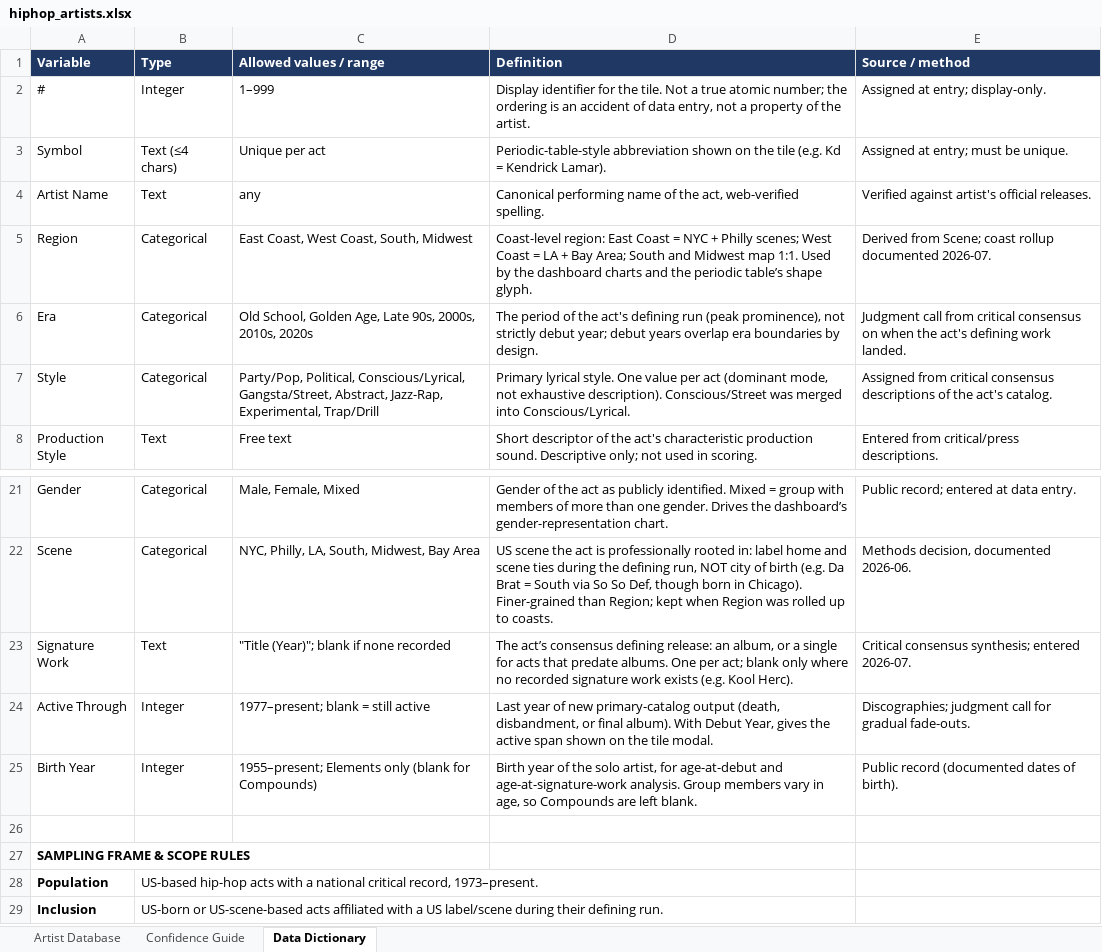
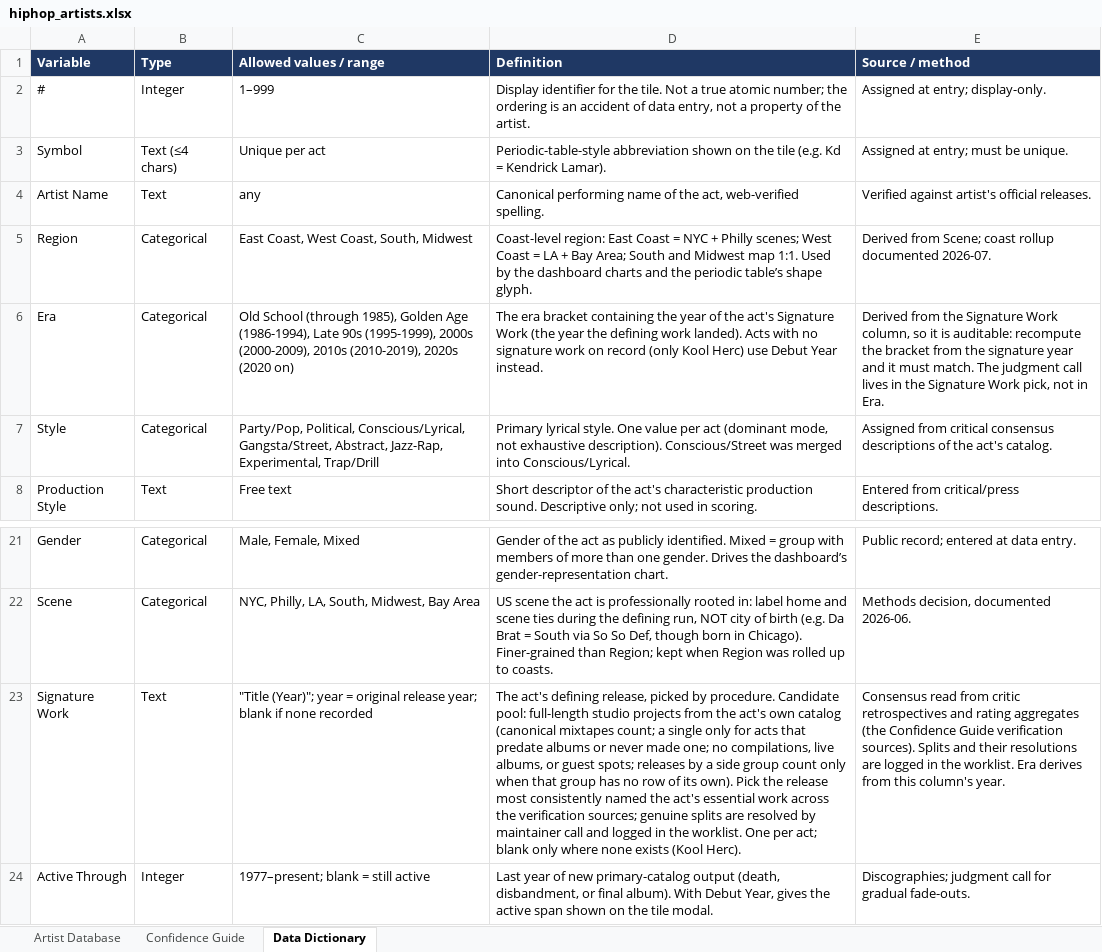
Before and after one commit to lwylie01/my-site, an Excel workbook: hiphop/data/hiphop_artists.xlsx, sheet Data Dictionary, drawn as a sheet; only a part is shown, gaps mark what is left out; the shorter side is filled out with more unchanged rows; values as stored, in another font and other column widths than the file's, no borders; the diff names each change by its address in the sheet, - before the commit and + after, or states it on an @@ line.

```diff
--- a/hiphop/data/hiphop_artists.xlsx (sheet Data Dictionary)
+++ b/hiphop/data/hiphop_artists.xlsx (sheet Data Dictionary)
-C6 (Allowed values / range): Old School, Golden Age, Late 90s, 2000s, 2010s, 2020s
+C6 (Allowed values / range): Old School (through 1985), Golden Age (1986-1994), Late 90s (1995-1999), 2000s (2000-2009), 2010s (2010-2019), 2020s (2020 on)
-D6 (Definition): The period of the act's defining run (peak prominence), not strictly debut year; debut years overlap era boundaries by design.
+D6 (Definition): The era bracket containing the year of the act's Signature Work (the year the defining work landed). Acts with no signature work on record (only Kool Herc) use Debut Year instead.
-E6 (Source / method): Judgment call from critical consensus on when the act's defining work landed.
+E6 (Source / method): Derived from the Signature Work column, so it is auditable: recompute the bracket from the signature year and it must match. The judgment call lives in the Signature Work pick, not in Era.
-C23 (Allowed values / range): "Title (Year)"; blank if…
+C23 (Allowed values / range): "Title (Year)"; year = original release year; blank if…
-D23 (Definition): The act’s consensus defining release: an album, or a single for acts that predate albums. One per act; blank only where no recorded signature work exists (e.g. Kool Herc).
+D23 (Definition): The act's defining release, picked by procedure. Candidate pool: full-length studio projects from the act's own catalog (canonical mixtapes count; a single only for acts that predate albums or never made one; no compilations, live albums, or guest spots; releases by a side group count only when that group has no row of its own). Pick the release most consistently named the act's essential work across the verification sources; genuine splits are resolved by maintainer call and logged in the worklist. One per act; blank only where none exists (Kool Herc).
-E23 (Source / method): Critical consensus synthesis; entered 2026-07.
+E23 (Source / method): Consensus read from critic retrospectives and rating aggregates (the Confidence Guide verification sources). Splits and their resolutions are logged in the worklist. Era derives from this column's year.
```
Also changed, not shown: sheet Artist Database, 7 other files.
